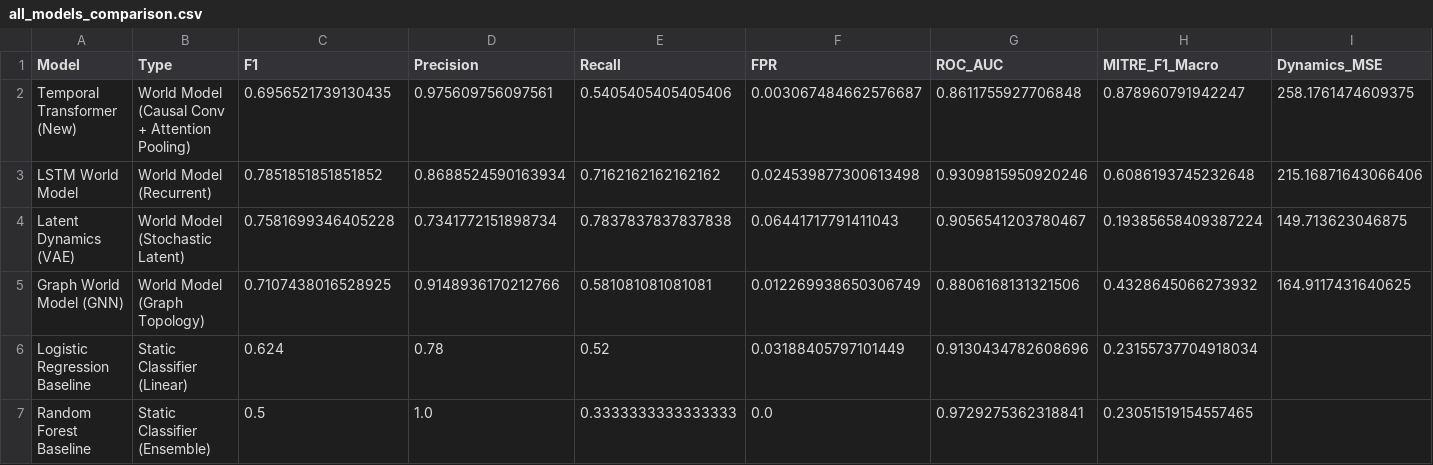
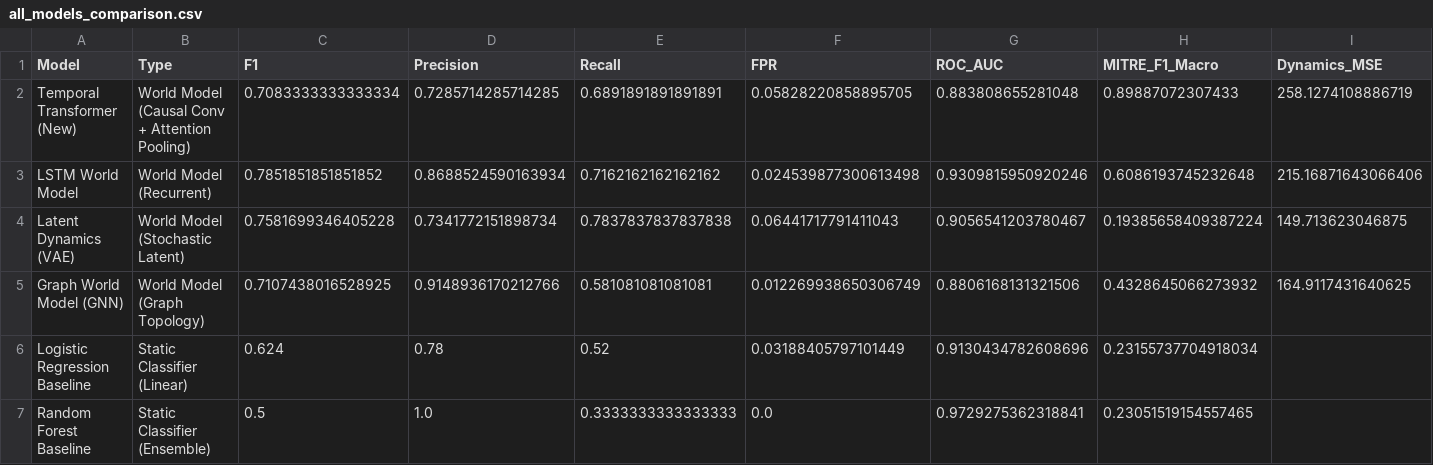
Before and after one commit to Pok8TheCoder/PRISM, a CSV file: results/benchmark/all_models_comparison.csv, drawn as a sheet; only a part is shown; the diff names each change by its address in the sheet, - before the commit and + after, or states it on an @@ line.

```diff
--- a/results/benchmark/all_models_comparison.csv
+++ b/results/benchmark/all_models_comparison.csv
-C2 (F1): 0.6956521739130435
+C2 (F1): 0.7083333333333334
-D2 (Precision): 0.975609756097561
+D2 (Precision): 0.7285714285714285
-E2 (Recall): 0.5405405405405406
+E2 (Recall): 0.6891891891891891
-F2 (FPR): 0.003067484662576687
+F2 (FPR): 0.05828220858895705
-G2 (ROC_AUC): 0.8611755927706848
+G2 (ROC_AUC): 0.883808655281048
-H2 (MITRE_F1_Macro): 0.878960791942247
+H2 (MITRE_F1_Macro): 0.89887072307433
-I2 (Dynamics_MSE): 258.1761474609375
+I2 (Dynamics_MSE): 258.1274108886719
```
Also changed, not shown: 11 other files.
